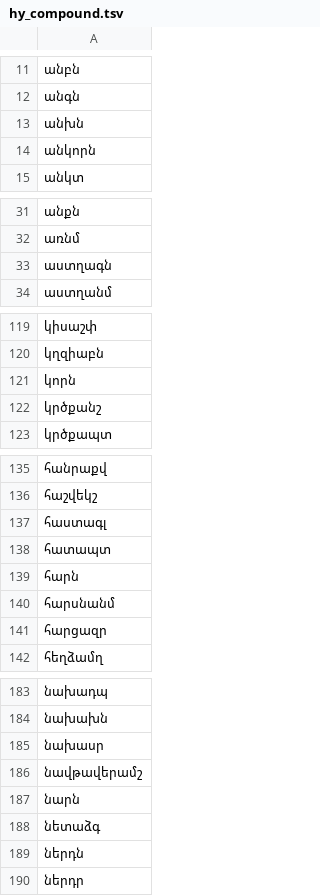
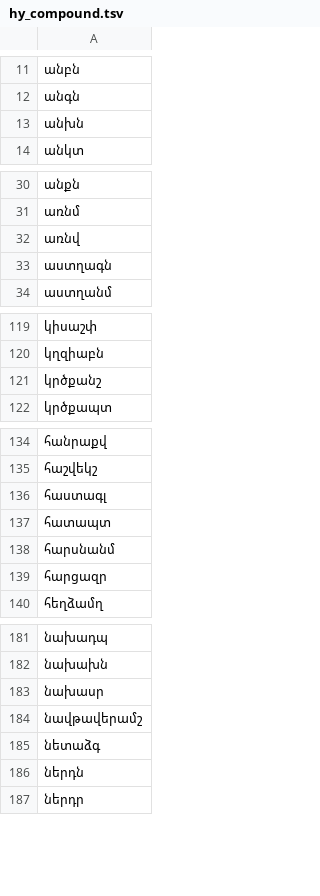
Before and after one commit to vitali87/ashugh, a TSV file: src/ashugh/data/hy_compound.tsv, drawn as a sheet; only a part is shown, gaps mark what is left out.

```diff
--- a/src/ashugh/data/hy_compound.tsv
+++ b/src/ashugh/data/hy_compound.tsv
@@ -13,3 +13,2 @@
 անխն
-անկորն
 անկտ
@@ -32,2 +31,3 @@
 առնմ
+առնվ
 աստղագն
@@ -120,3 +120,2 @@
 կղզիաբն
-կորն
 կրծքանշ
@@ -138,3 +137,2 @@
 հատապտ
-հարն
 հարսնանմ
@@ -186,3 +184,2 @@
 նավթավերամշ
-նարն
 նետաձգ
```
Also changed, not shown: 5 other files.
